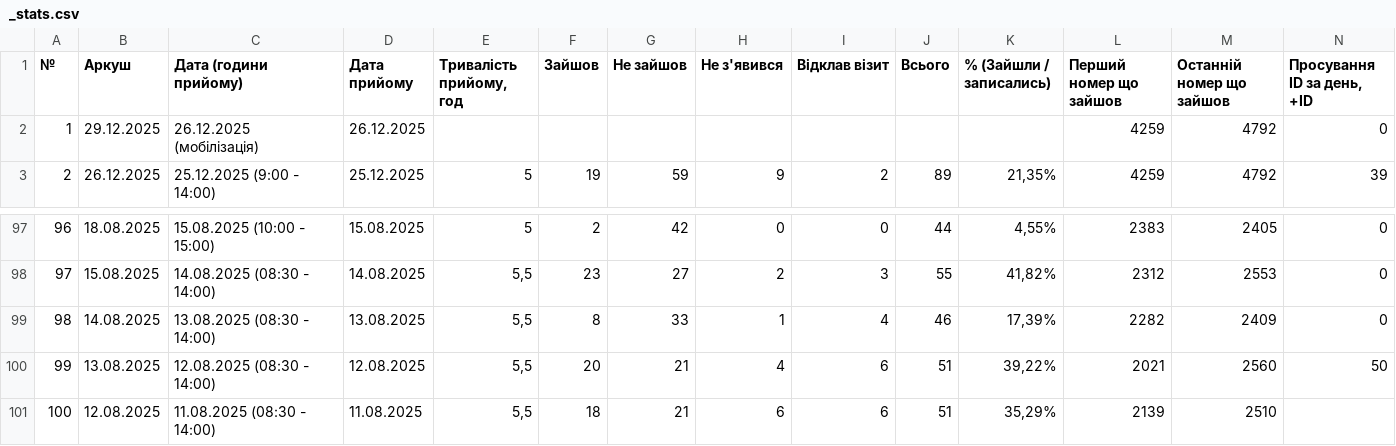
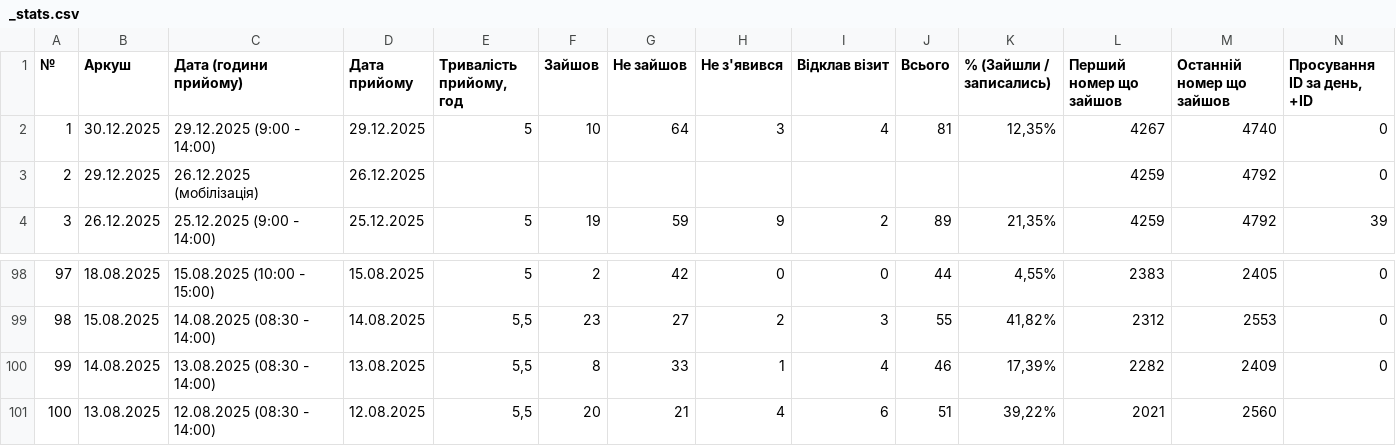
Before and after one commit to zbstof/vlk-zakrevskoho, a CSV file: daily_sheets_cache/_stats.csv, drawn as a sheet; only a part is shown, gaps mark what is left out; removed rows and columns are numbered as before the commit, all else as after; rows hold the shown columns only; the diff names each change by its address in the sheet, - before the commit and + after, or states it on an @@ line.

```diff
--- a/daily_sheets_cache/_stats.csv
+++ b/daily_sheets_cache/_stats.csv
+row 2: 1 | 30.12.2025 | 29.12.2025 (9:00 - 14:00) | 29.12.2025 | 5 | 10 | 64 | 3 | 4 | 81 | 12,35% | 4267 | 4740 | 0
@@ column A (№) renumbered between rows 3 and 101 @@
-N101 (Просування ID за день, +ID): 50
+N101 (Просування ID за день, +ID): (empty)
-row 101: 100 | 12.08.2025 | 11.08.2025 (08:30 - 14:00) | 11.08.2025 | 5,5 | 18 | 21 | 6 | 6 | 51 | 35,29% | 2139 | 2510
```
Also changed, not shown: 2 other files.
